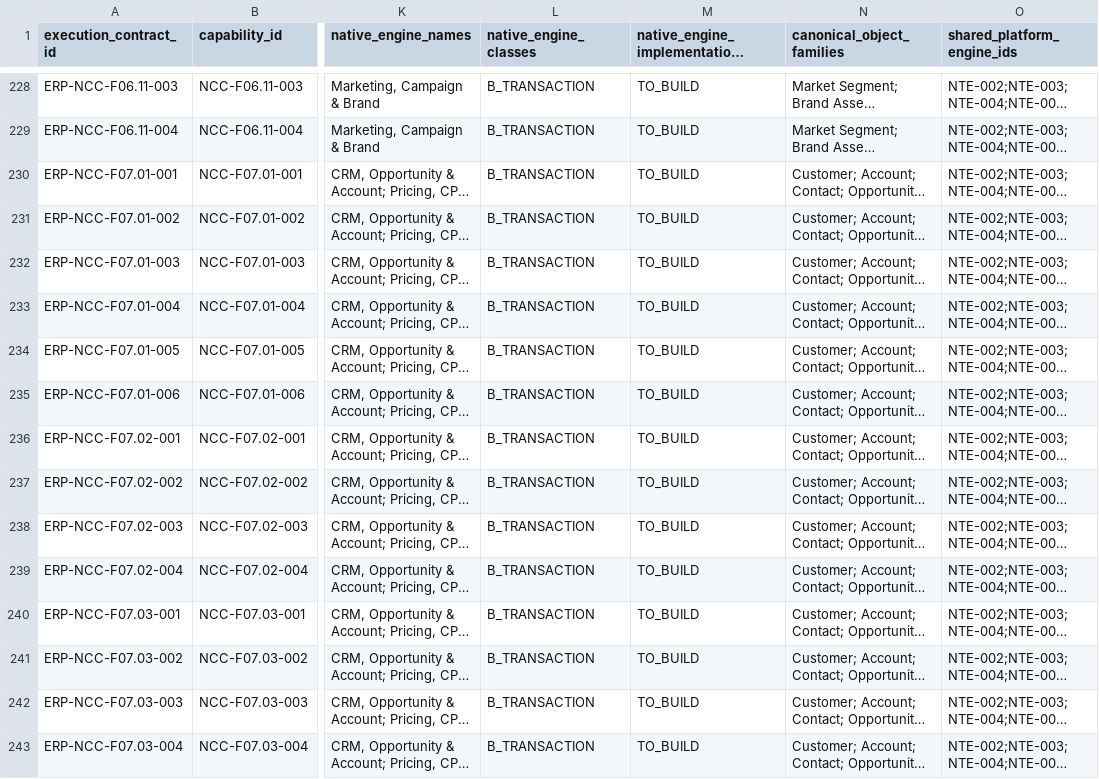
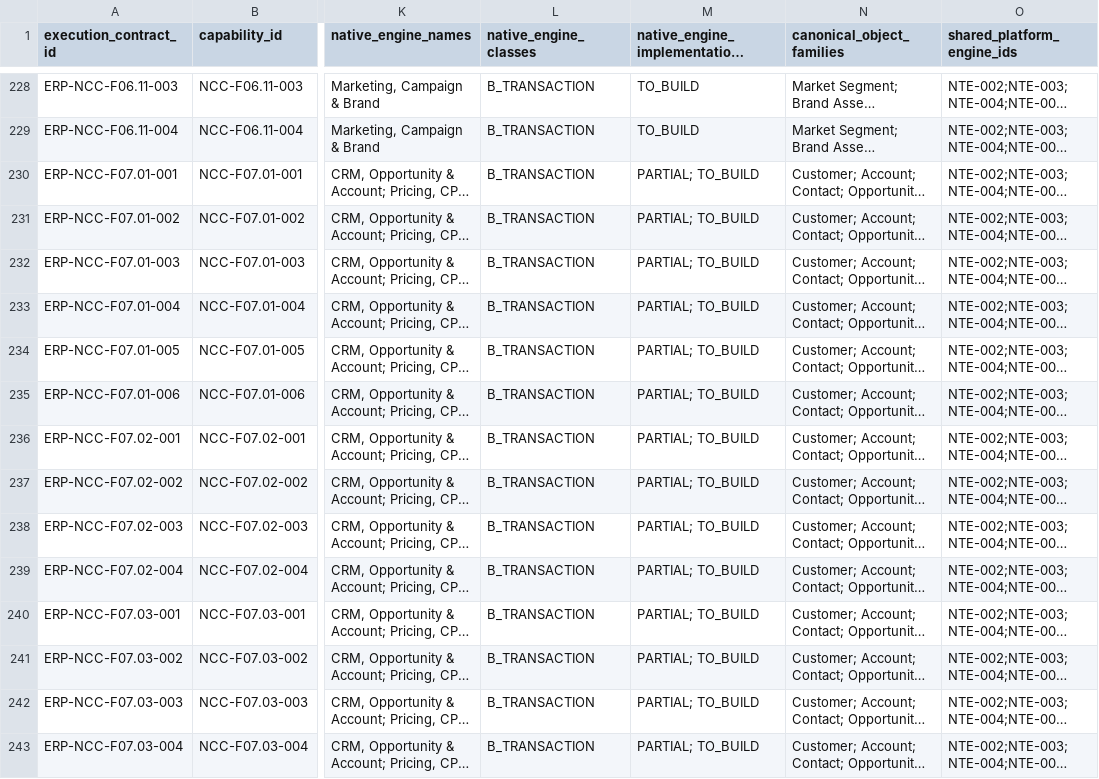
Before and after one commit to 8140spitt/NuBlox-Digital-Applications-V3, a CSV file: docs/architecture/canonical-activity-erp-execution-contract.csv, drawn as a sheet; only a part is shown, gaps mark what is left out; long unchanged cells end in …; the diff covers the shown part only; the diff names each change by its address in the sheet, - before the commit and + after, or states it on an @@ line.

Commit message:
chore: regenerate ERP activity execution baseline

```diff
--- a/docs/architecture/canonical-activity-erp-execution-contract.csv
+++ b/docs/architecture/canonical-activity-erp-execution-contract.csv
-M230:M243: TO_BUILD
+M230:M243: PARTIAL; TO_BUILD
```
Also changed, not shown: 52 edited cells elsewhere in this file.
